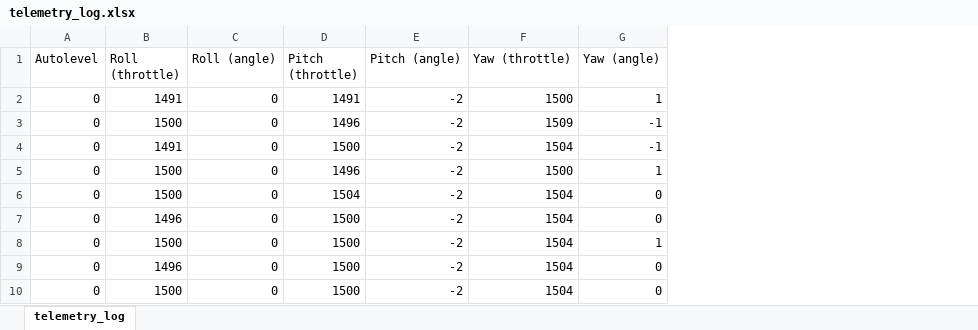
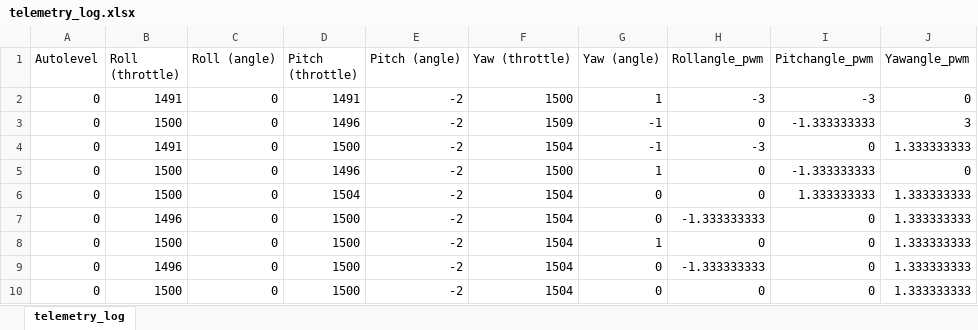
Before and after one commit to iarobotics/p6_hexacopter_altitude_hold, an Excel workbook: telemetry_log.xlsx, sheet telemetry_log, drawn as a sheet; only a part is shown; values as stored, in another font and other column widths than the file's, no borders; charts and pictures not drawn; the diff names each change by its address in the sheet, - before the commit and + after, or states it on an @@ line.

```diff
--- a/telemetry_log.xlsx (sheet telemetry_log)
+++ b/telemetry_log.xlsx (sheet telemetry_log)
+column H (Rollangle_pwm), rows 2-10: -3 | 0 | -3 | 0 | 0 | -1.333333333 | 0 | -1.333333333 | 0
+column I (Pitchangle_pwm), rows 2-10: -3 | -1.333333333 | 0 | -1.333333333 | 1.333333333 | 0 | 0 | 0 | 0
+column J (Yawangle_pwm), rows 2-10: 0 | 3 | 1.333333333 | 0 | 1.333333333 | 1.333333333 | 1.333333333 | 1.333333333 | 1.333333333
```
Also changed, not shown: charts or pictures, 19 other files.
